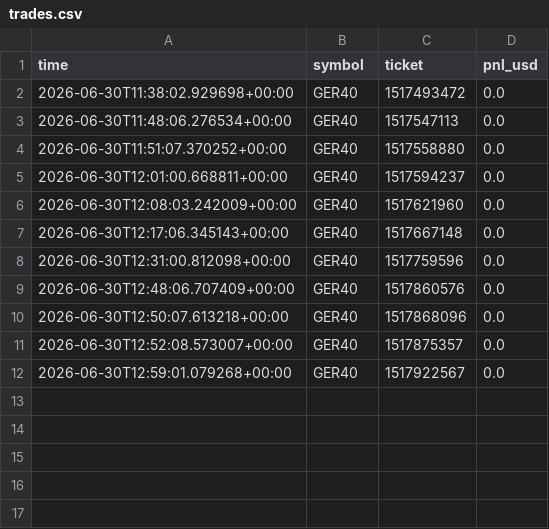
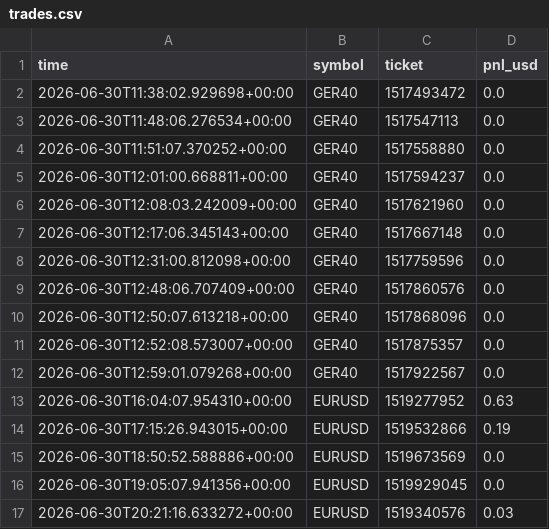
Before and after one commit to tipcsy/TradingWithErik, a CSV file: trades.csv, drawn as a sheet; the diff names each change by its address in the sheet, - before the commit and + after, or states it on an @@ line.

```diff
--- a/trades.csv
+++ b/trades.csv
+row 13: 2026-06-30T16:04:07.954310+00:00 | EURUSD | 1519277952 | 0.63
+row 14: 2026-06-30T17:15:26.943015+00:00 | EURUSD | 1519532866 | 0.19
+row 15: 2026-06-30T18:50:52.588886+00:00 | EURUSD | 1519673569 | 0.0
+row 16: 2026-06-30T19:05:07.941356+00:00 | EURUSD | 1519929045 | 0.0
+row 17: 2026-06-30T20:21:16.633272+00:00 | EURUSD | 1519340576 | 0.03
```
Also changed, not shown: 11 other files.
